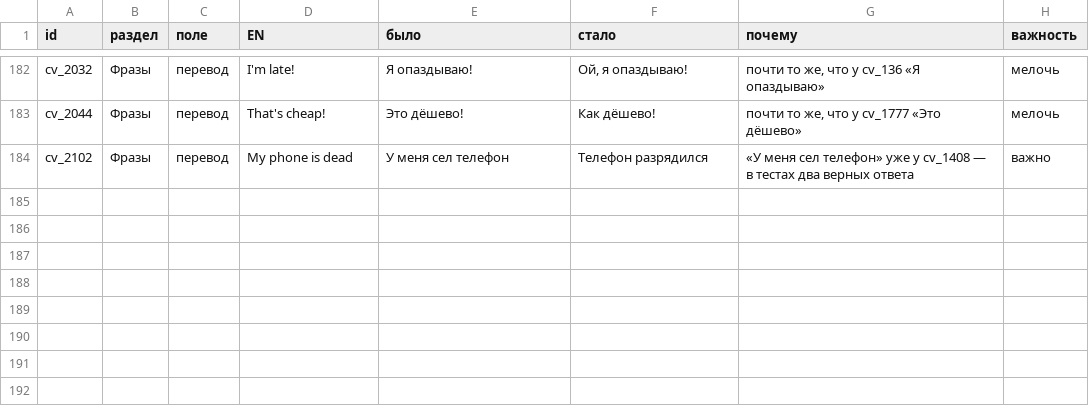
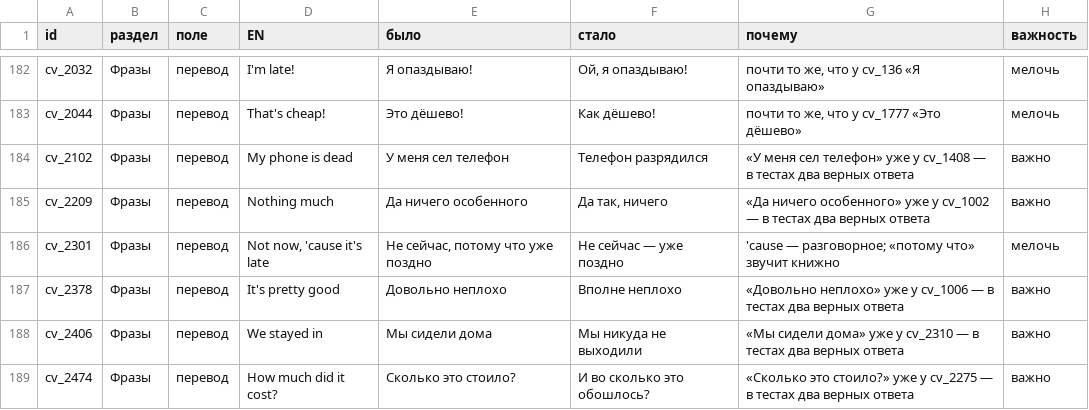
Before and after one commit to konstantin532/English-Reboot, a TSV file: docs/translation-check/fixes.tsv, drawn as a sheet; only a part is shown, gaps mark what is left out; the diff names each change by its address in the sheet, - before the commit and + after, or states it on an @@ line.

```diff
--- a/docs/translation-check/fixes.tsv
+++ b/docs/translation-check/fixes.tsv
+row 185: cv_2209 | Фразы | перевод | Nothing much | Да ничего особенного | Да так, ничего | «Да ничего особенного» уже у cv_1002 — в тестах два верных ответа | важно
+row 186: cv_2301 | Фразы | перевод | Not now, 'cause it's late | Не сейчас, потому что уже поздно | Не сейчас — уже поздно | 'cause — разговорное; «потому что» звучит книжно | мелочь
+row 187: cv_2378 | Фразы | перевод | It's pretty good | Довольно неплохо | Вполне неплохо | «Довольно неплохо» уже у cv_1006 — в тестах два верных ответа | важно
+row 188: cv_2406 | Фразы | перевод | We stayed in | Мы сидели дома | Мы никуда не выходили | «Мы сидели дома» уже у cv_2310 — в тестах два верных ответа | важно
+row 189: cv_2474 | Фразы | перевод | How much did it cost? | Сколько это стоило? | И во сколько это обошлось? | «Сколько это стоило?» уже у cv_2275 — в тестах два верных ответа | важно
```
Also changed, not shown: 3 other files.
